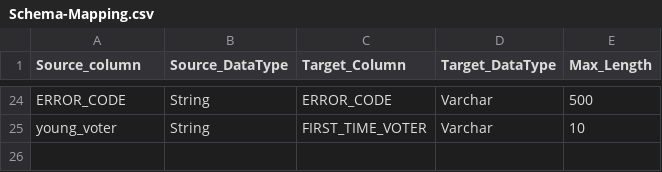
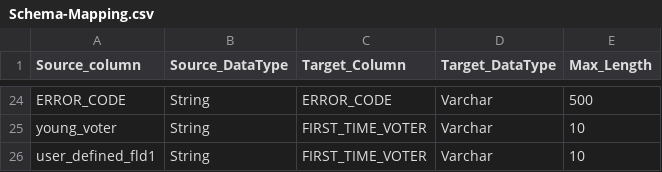
Before and after one commit to Perseverance-Techs/Elections-Analytics, a CSV file: config/Schema-Mapping.csv, drawn as a sheet; only a part is shown, gaps mark what is left out.

```diff
--- a/config/Schema-Mapping.csv
+++ b/config/Schema-Mapping.csv
@@ -25 +25,2 @@ ERROR_CODE,String,ERROR_CODE,Varchar,500
 young_voter,String,FIRST_TIME_VOTER,Varchar,10
+user_defined_fld1,String,FIRST_TIME_VOTER,Varchar,10
```
Also changed, not shown: config/Business-Rules.csv, 1 other file.
